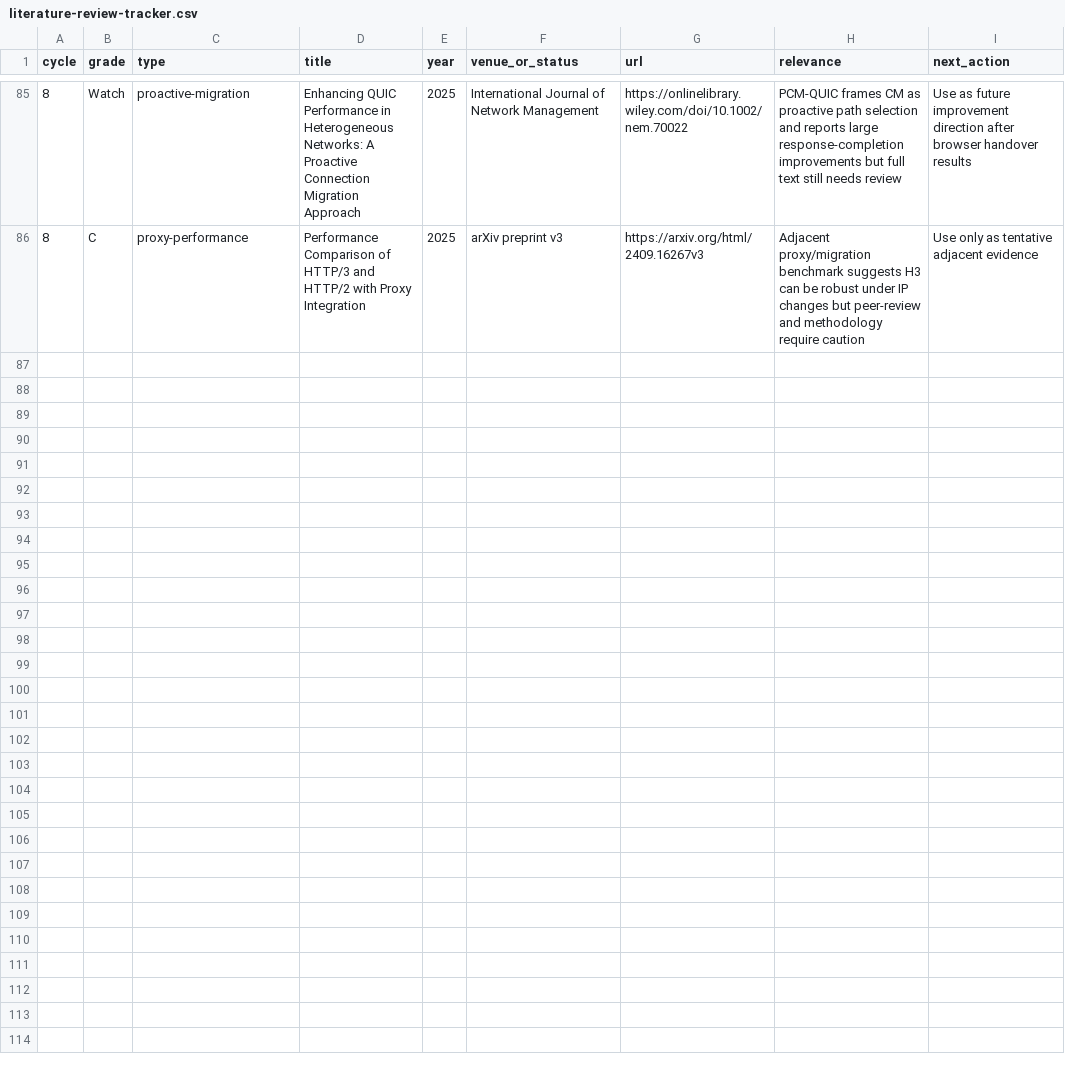
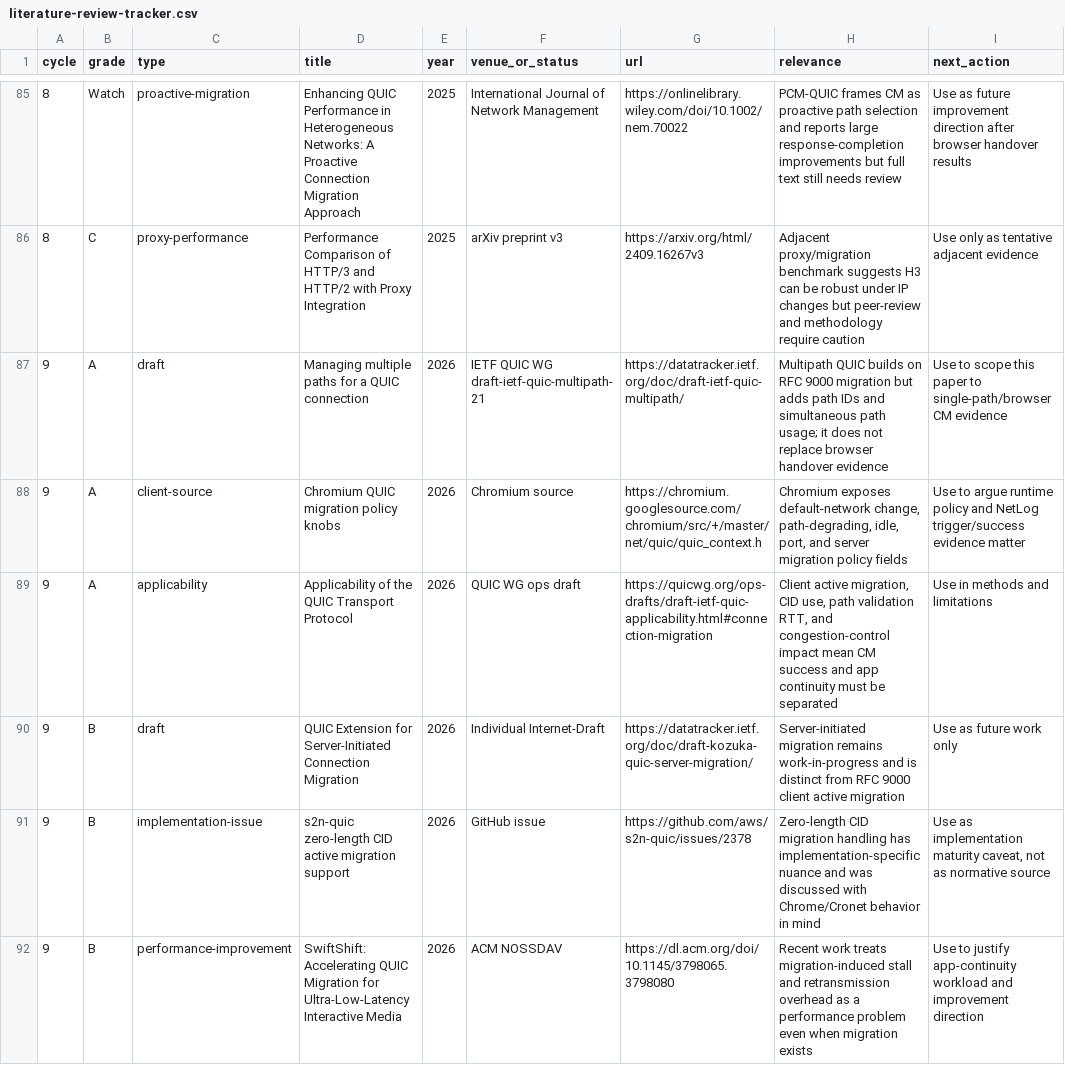
Before and after one commit to manNomi/quic-connect-migration, a CSV file: data/literature-review-tracker.csv, drawn as a sheet; only a part is shown, gaps mark what is left out.

Commit message:
docs: 최신 cm evidence boundary 문헌 보강

```diff
--- a/data/literature-review-tracker.csv
+++ b/data/literature-review-tracker.csv
@@ -86 +86,7 @@ cycle,grade,type,title,year,venue_or_status,url,relevance,next_action
 8,C,proxy-performance,"Performance Comparison of HTTP/3 and HTTP/2 with Proxy Integration",2025,"arXiv preprint v3",https://arxiv.org/html/2409.16267v3,"Adjacent proxy/migration benchmark suggests H3 can be robust under IP changes but peer-review and methodology require caution","Use only as tentative adjacent evidence"
+9,A,draft,"Managing multiple paths for a QUIC connection",2026,"IETF QUIC WG draft-ietf-quic-multipath-21",https://datatracker.ietf.org/doc/draft-ietf-quic-multipath/,"Multipath QUIC builds on RFC 9000 migration but adds path IDs and simultaneous path usage; it does not replace browser handover evidence","Use to scope this paper to single-path/browser CM evidence"
+9,A,client-source,"Chromium QUIC migration policy knobs",2026,"Chromium source",https://chromium.googlesource.com/chromium/src/+/master/net/quic/quic_context.h,"Chromium exposes default-network change, path-degrading, idle, port, and server migration policy fields","Use to argue runtime policy and NetLog trigger/success evidence matter"
+9,A,applicability,"Applicability of the QUIC Transport Protocol",2026,"QUIC WG ops draft",https://quicwg.org/ops-drafts/draft-ietf-quic-applicability.html#connection-migration,"Client active migration, CID use, path validation RTT, and congestion-control impact mean CM success and app continuity must be separated","Use in methods and limitations"
+9,B,draft,"QUIC Extension for Server-Initiated Connection Migration",2026,"Individual Internet-Draft",https://datatracker.ietf.org/doc/draft-kozuka-quic-server-migration/,"Server-initiated migration remains work-in-progress and is distinct from RFC 9000 client active migration","Use as future work only"
+9,B,implementation-issue,"s2n-quic zero-length CID active migration support",2026,"GitHub issue",https://github.com/aws/s2n-quic/issues/2378,"Zero-length CID migration handling has implementation-specific nuance and was discussed with Chrome/Cronet behavior in mind","Use as implementation maturity caveat, not as normative source"
+9,B,performance-improvement,"SwiftShift: Accelerating QUIC Migration for Ultra-Low-Latency Interactive Media",2026,"ACM NOSSDAV",https://dl.acm.org/doi/10.1145/3798065.3798080,"Recent work treats migration-induced stall and retransmission overhead as a performance problem even when migration exists","Use to justify app-continuity workload and improvement direction"
```
Also changed, not shown: 10 other files.
